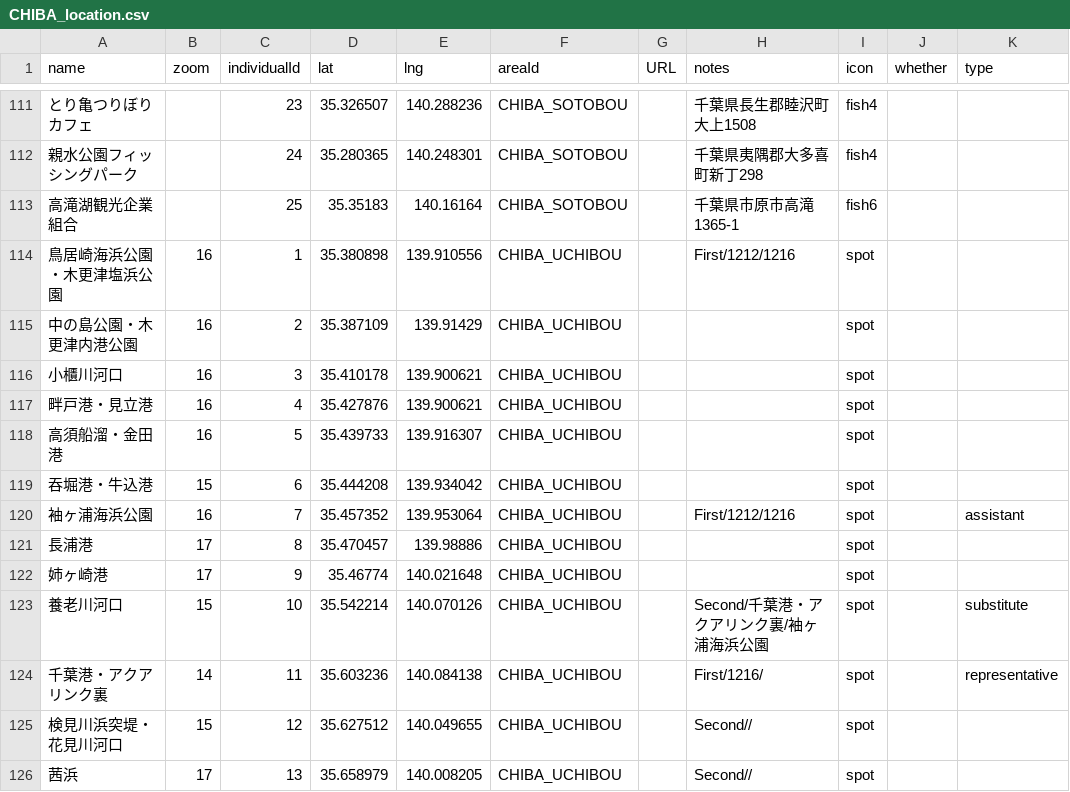
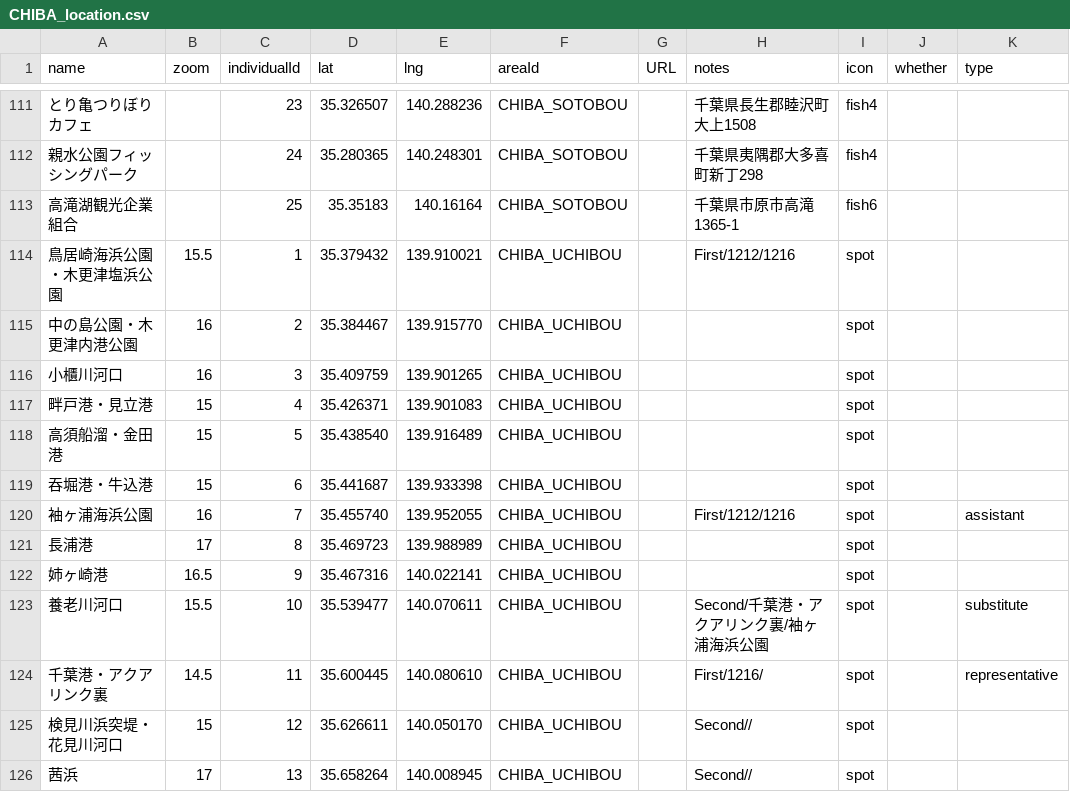
Before and after one commit to 4476barebare/MAP-, a CSV file: KANTO/CHIBA_location.csv, drawn as a sheet; only a part is shown, gaps mark what is left out; the diff covers the shown part only; the diff names each change by its address in the sheet, - before the commit and + after, or states it on an @@ line.

```diff
--- a/KANTO/CHIBA_location.csv
+++ b/KANTO/CHIBA_location.csv
-B114 (zoom): 16
+B114 (zoom): 15.5
-D114 (lat): 35.380898
+D114 (lat): 35.379432
-E114 (lng): 139.910556
+E114 (lng): 139.910021
-D115 (lat): 35.387109
+D115 (lat): 35.384467
-E115 (lng): 139.91429
+E115 (lng): 139.915770
-D116 (lat): 35.410178
+D116 (lat): 35.409759
-E116 (lng): 139.900621
+E116 (lng): 139.901265
-B117:B118 (zoom): 16
+B117:B118 (zoom): 15
-D117 (lat): 35.427876
+D117 (lat): 35.426371
-E117 (lng): 139.900621
+E117 (lng): 139.901083
-D118 (lat): 35.439733
+D118 (lat): 35.438540
-E118 (lng): 139.916307
+E118 (lng): 139.916489
-D119 (lat): 35.444208
+D119 (lat): 35.441687
-E119 (lng): 139.934042
+E119 (lng): 139.933398
-D120 (lat): 35.457352
+D120 (lat): 35.455740
-E120 (lng): 139.953064
+E120 (lng): 139.952055
-D121 (lat): 35.470457
+D121 (lat): 35.469723
-E121 (lng): 139.98886
+E121 (lng): 139.988989
-B122 (zoom): 17
+B122 (zoom): 16.5
-D122 (lat): 35.46774
+D122 (lat): 35.467316
-E122 (lng): 140.021648
+E122 (lng): 140.022141
-B123 (zoom): 15
+B123 (zoom): 15.5
-D123 (lat): 35.542214
+D123 (lat): 35.539477
-E123 (lng): 140.070126
+E123 (lng): 140.070611
-B124 (zoom): 14
+B124 (zoom): 14.5
-D124 (lat): 35.603236
+D124 (lat): 35.600445
-E124 (lng): 140.084138
+E124 (lng): 140.080610
-D125 (lat): 35.627512
+D125 (lat): 35.626611
-E125 (lng): 140.049655
+E125 (lng): 140.050170
-D126 (lat): 35.658979
+D126 (lat): 35.658264
-E126 (lng): 140.008205
+E126 (lng): 140.008945
```
Also changed, not shown: 85 edited cells elsewhere in this file.
